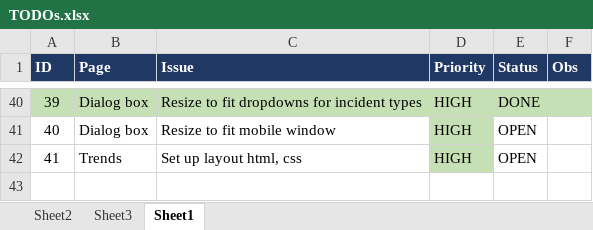
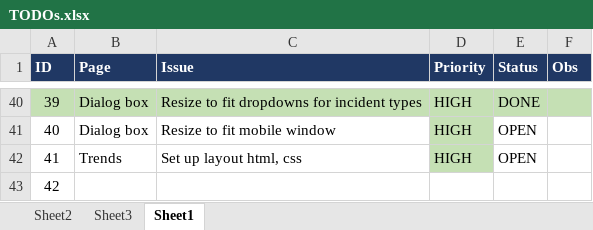
Before and after one commit to elainegui/incident-api, an Excel workbook: src/main/resources/TODOs.xlsx, sheet Sheet1, drawn as a sheet; only a part is shown, gaps mark what is left out; values as stored, in another font and other column widths than the file's, no borders; conditional formats not drawn; the diff names each change by its address in the sheet, - before the commit and + after, or states it on an @@ line.

Commit message:
ToDo update

```diff
--- a/src/main/resources/TODOs.xlsx (sheet Sheet1)
+++ b/src/main/resources/TODOs.xlsx (sheet Sheet1)
+row 43: 42
```
